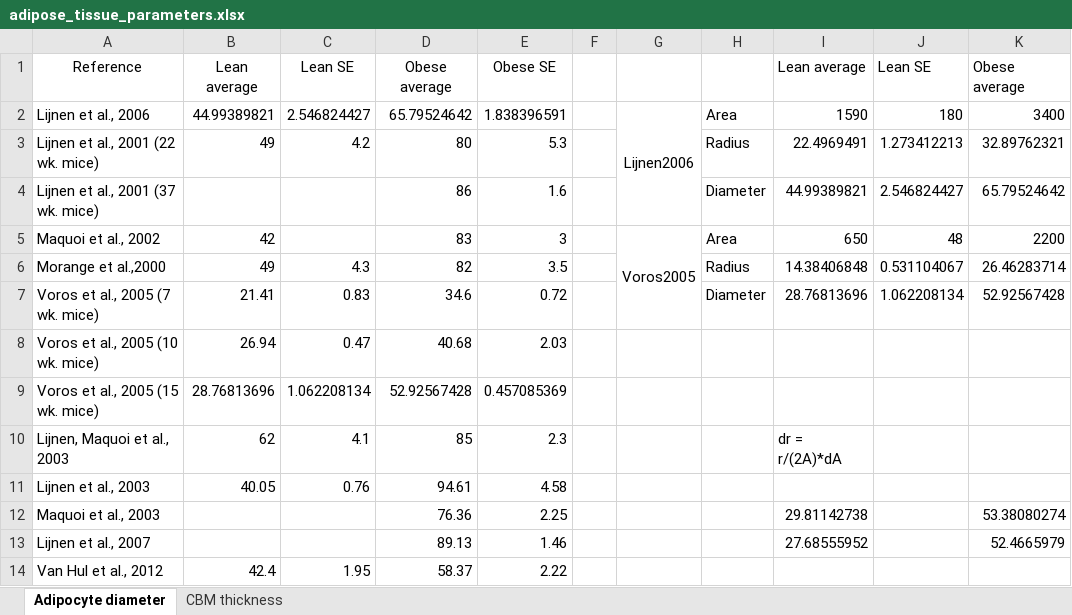
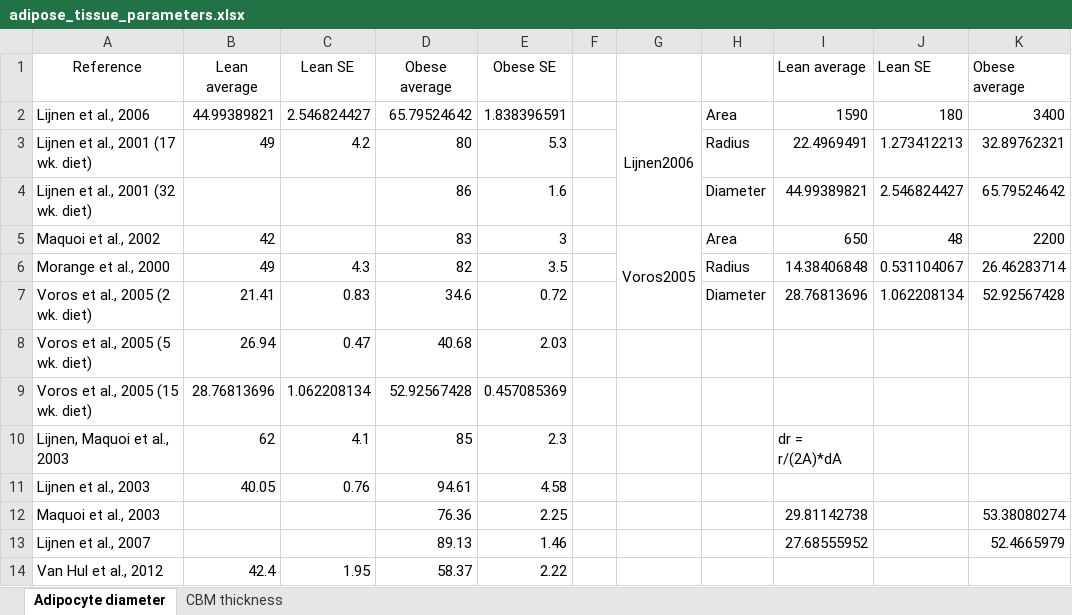
Before and after one commit to YunjeongLee/meta-analysis-for-VEGF-signaling, an Excel workbook: data/adipose_tissue_parameters.xlsx, sheet Adipocyte diameter, drawn as a sheet; only a part is shown; values as stored, in another font and other column widths than the file's, no borders; the diff names each change by its address in the sheet, - before the commit and + after, or states it on an @@ line.

Commit message:
edit reference names of `Lijnen et al., 2001` and `Voros et al., 2005` (mice age -> duration of diet)

```diff
--- a/data/adipose_tissue_parameters.xlsx (sheet Adipocyte diameter)
+++ b/data/adipose_tissue_parameters.xlsx (sheet Adipocyte diameter)
-A3: Lijnen et al., 2001 (22 wk. mice)
+A3: Lijnen et al., 2001 (17 wk. diet)
-A4: Lijnen et al., 2001 (37 wk. mice)
+A4: Lijnen et al., 2001 (32 wk. diet)
-A6: Morange et al.,2000
+A6: Morange et al., 2000
-A7: Voros et al., 2005 (7 wk. mice)
+A7: Voros et al., 2005 (2 wk. diet)
-A8: Voros et al., 2005 (10 wk. mice)
+A8: Voros et al., 2005 (5 wk. diet)
-A9: Voros et al., 2005 (15 wk. mice)
+A9: Voros et al., 2005 (15 wk. diet)
```
